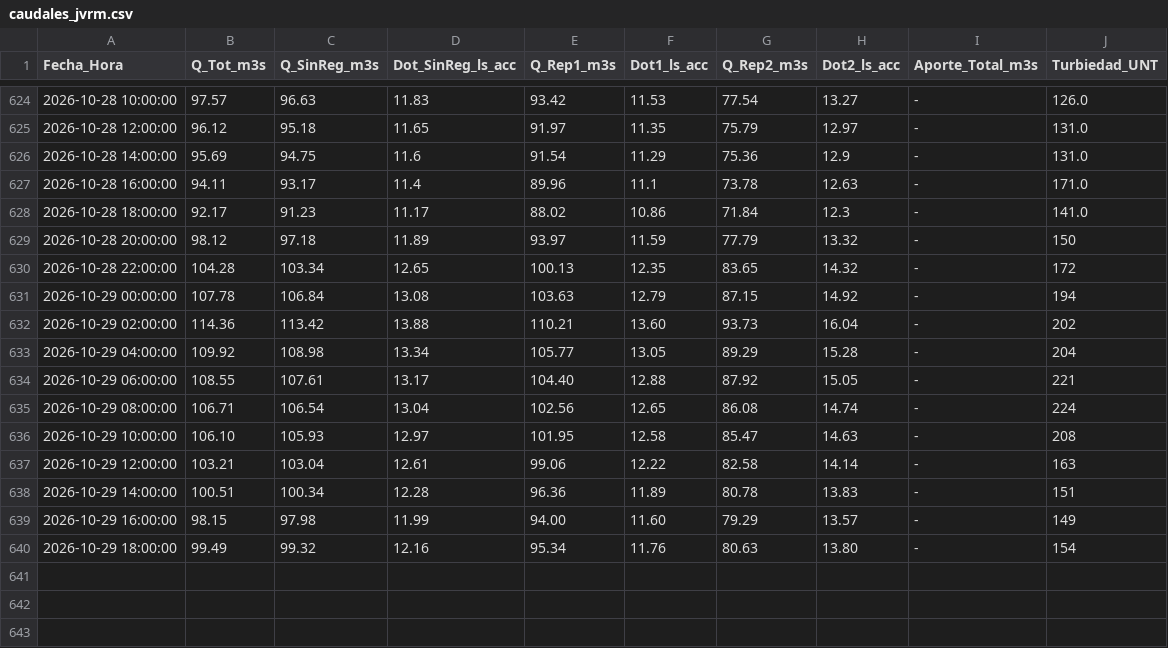
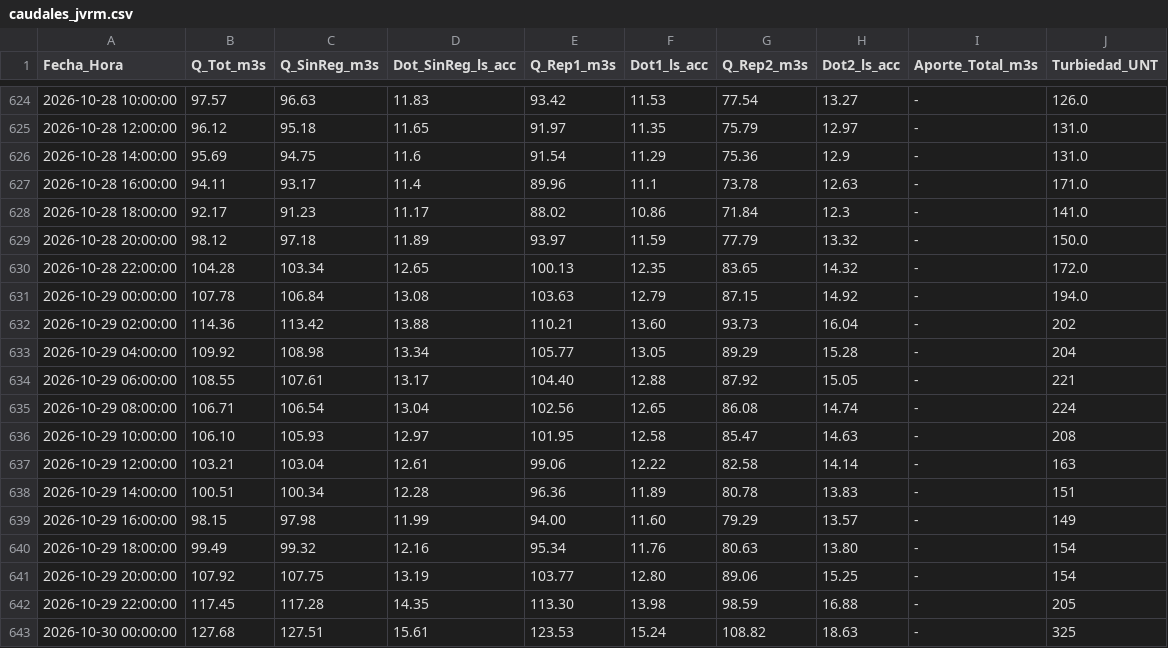
Before and after one commit to mferradalora/Caudales-JVRM, a CSV file: caudales_jvrm.csv, drawn as a sheet; only a part is shown, gaps mark what is left out.

```diff
--- a/caudales_jvrm.csv
+++ b/caudales_jvrm.csv
@@ -628,5 +628,5 @@ Fecha_Hora,Q_Tot_m3s,Q_SinReg_m3s,Dot_SinReg_ls_acc,Q_Rep1_m3s,Dot1_ls_acc,Q_Rep
 2026-10-28 18:00:00,92.17,91.23,11.17,88.02,10.86,71.84,12.3,-,141.0
-2026-10-28 20:00:00,98.12,97.18,11.89,93.97,11.59,77.79,13.32,-,150
-2026-10-28 22:00:00,104.28,103.34,12.65,100.13,12.35,83.65,14.32,-,172
-2026-10-29 00:00:00,107.78,106.84,13.08,103.63,12.79,87.15,14.92,-,194
+2026-10-28 20:00:00,98.12,97.18,11.89,93.97,11.59,77.79,13.32,-,150.0
+2026-10-28 22:00:00,104.28,103.34,12.65,100.13,12.35,83.65,14.32,-,172.0
+2026-10-29 00:00:00,107.78,106.84,13.08,103.63,12.79,87.15,14.92,-,194.0
 2026-10-29 02:00:00,114.36,113.42,13.88,110.21,13.60,93.73,16.04,-,202
@@ -640 +640,4 @@ Fecha_Hora,Q_Tot_m3s,Q_SinReg_m3s,Dot_SinReg_ls_acc,Q_Rep1_m3s,Dot1_ls_acc,Q_Rep
 2026-10-29 18:00:00,99.49,99.32,12.16,95.34,11.76,80.63,13.80,-,154
+2026-10-29 20:00:00,107.92,107.75,13.19,103.77,12.80,89.06,15.25,-,154
+2026-10-29 22:00:00,117.45,117.28,14.35,113.30,13.98,98.59,16.88,-,205
+2026-10-30 00:00:00,127.68,127.51,15.61,123.53,15.24,108.82,18.63,-,325
```
Also changed, not shown: 3 other files.
